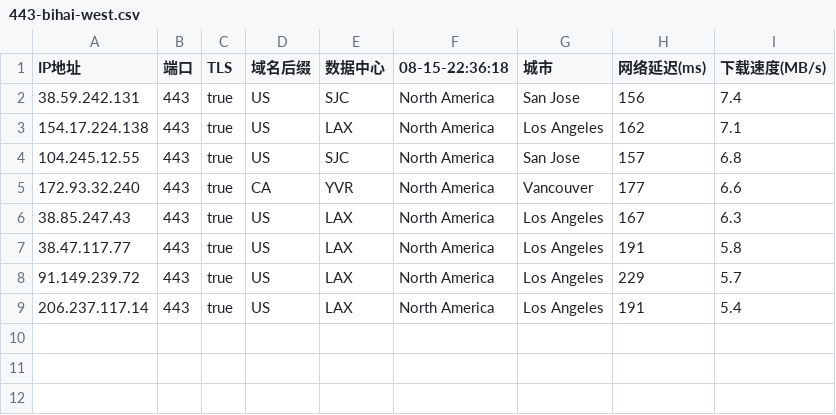
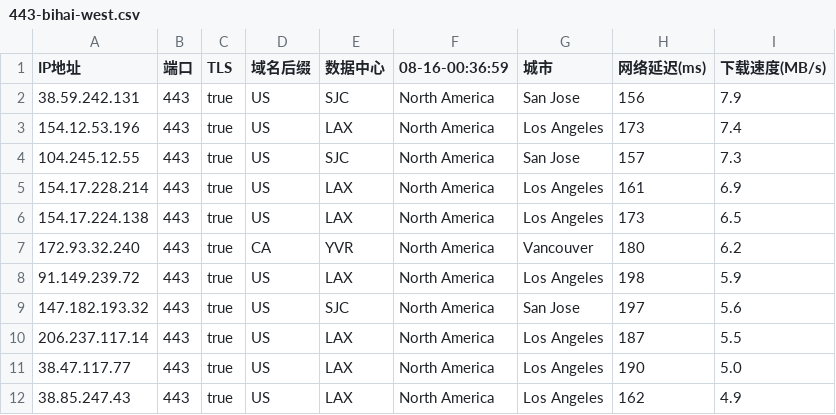
Before and after one commit to chuansuodiqiu/DownlodKV, a CSV file: 443-bihai-west.csv, drawn as a sheet.

```diff
--- a/443-bihai-west.csv
+++ b/443-bihai-west.csv
@@ -1,9 +1,12 @@
-IP地址,端口,TLS,域名后缀,数据中心,08-15-22:36:18,城市,网络延迟(ms),下载速度(MB/s)
-38.59.242.131,443,true,US,SJC,North America,San Jose,156,7.4
-154.17.224.138,443,true,US,LAX,North America,Los Angeles,162,7.1
-104.245.12.55,443,true,US,SJC,North America,San Jose,157,6.8
-172.93.32.240,443,true,CA,YVR,North America,Vancouver,177,6.6
-38.85.247.43,443,true,US,LAX,North America,Los Angeles,167,6.3
-38.47.117.77,443,true,US,LAX,North America,Los Angeles,191,5.8
-91.149.239.72,443,true,US,LAX,North America,Los Angeles,229,5.7
-206.237.117.14,443,true,US,LAX,North America,Los Angeles,191,5.4
+IP地址,端口,TLS,域名后缀,数据中心,08-16-00:36:59,城市,网络延迟(ms),下载速度(MB/s)
+38.59.242.131,443,true,US,SJC,North America,San Jose,156,7.9
+154.12.53.196,443,true,US,LAX,North America,Los Angeles,173,7.4
+104.245.12.55,443,true,US,SJC,North America,San Jose,157,7.3
+154.17.228.214,443,true,US,LAX,North America,Los Angeles,161,6.9
+154.17.224.138,443,true,US,LAX,North America,Los Angeles,173,6.5
+172.93.32.240,443,true,CA,YVR,North America,Vancouver,180,6.2
+91.149.239.72,443,true,US,LAX,North America,Los Angeles,198,5.9
+147.182.193.32,443,true,US,SJC,North America,San Jose,197,5.6
+206.237.117.14,443,true,US,LAX,North America,Los Angeles,187,5.5
+38.47.117.77,443,true,US,LAX,North America,Los Angeles,190,5.0
+38.85.247.43,443,true,US,LAX,North America,Los Angeles,162,4.9
```
Also changed, not shown: 8443-bihai-west.csv, 4 other files.
